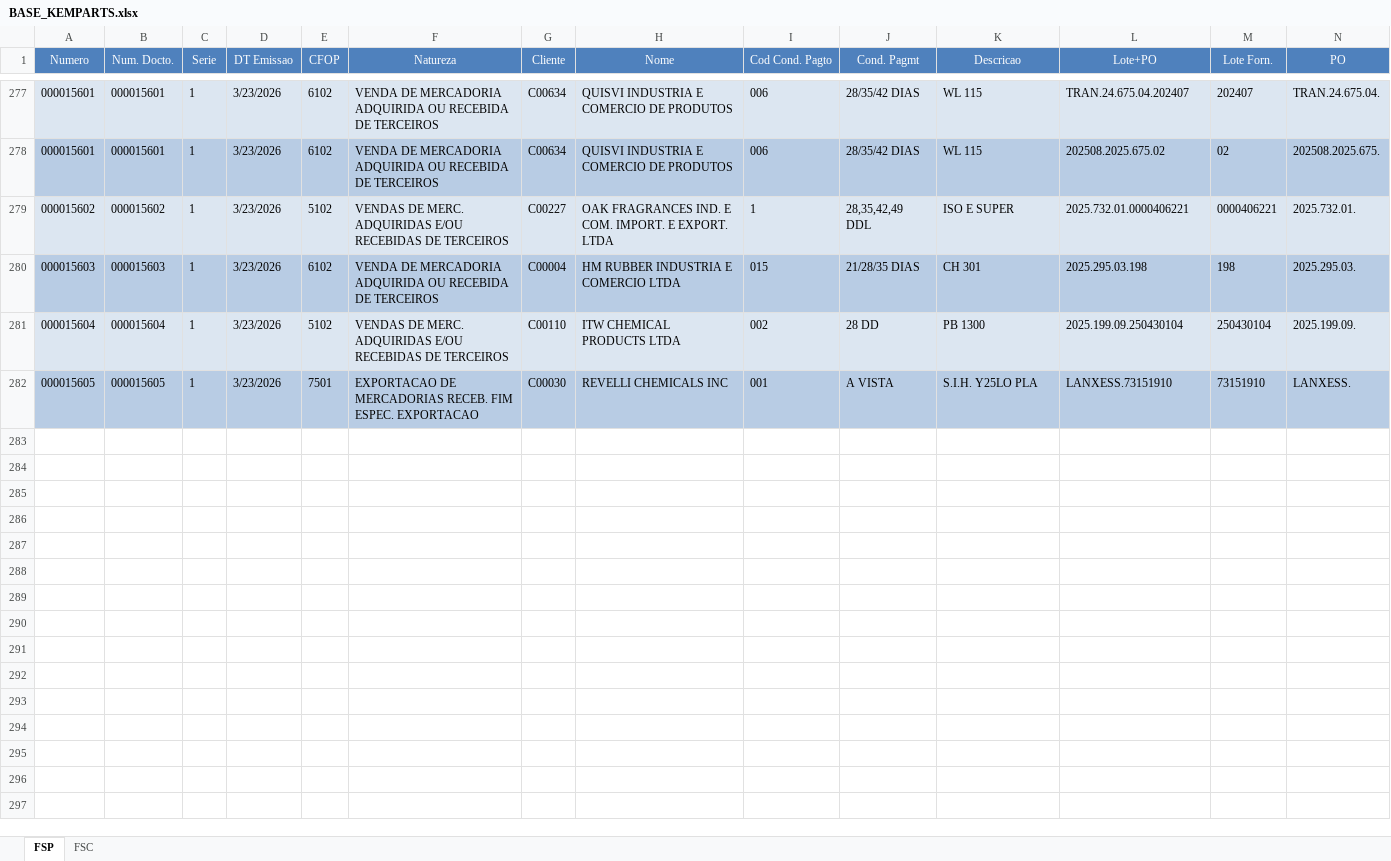
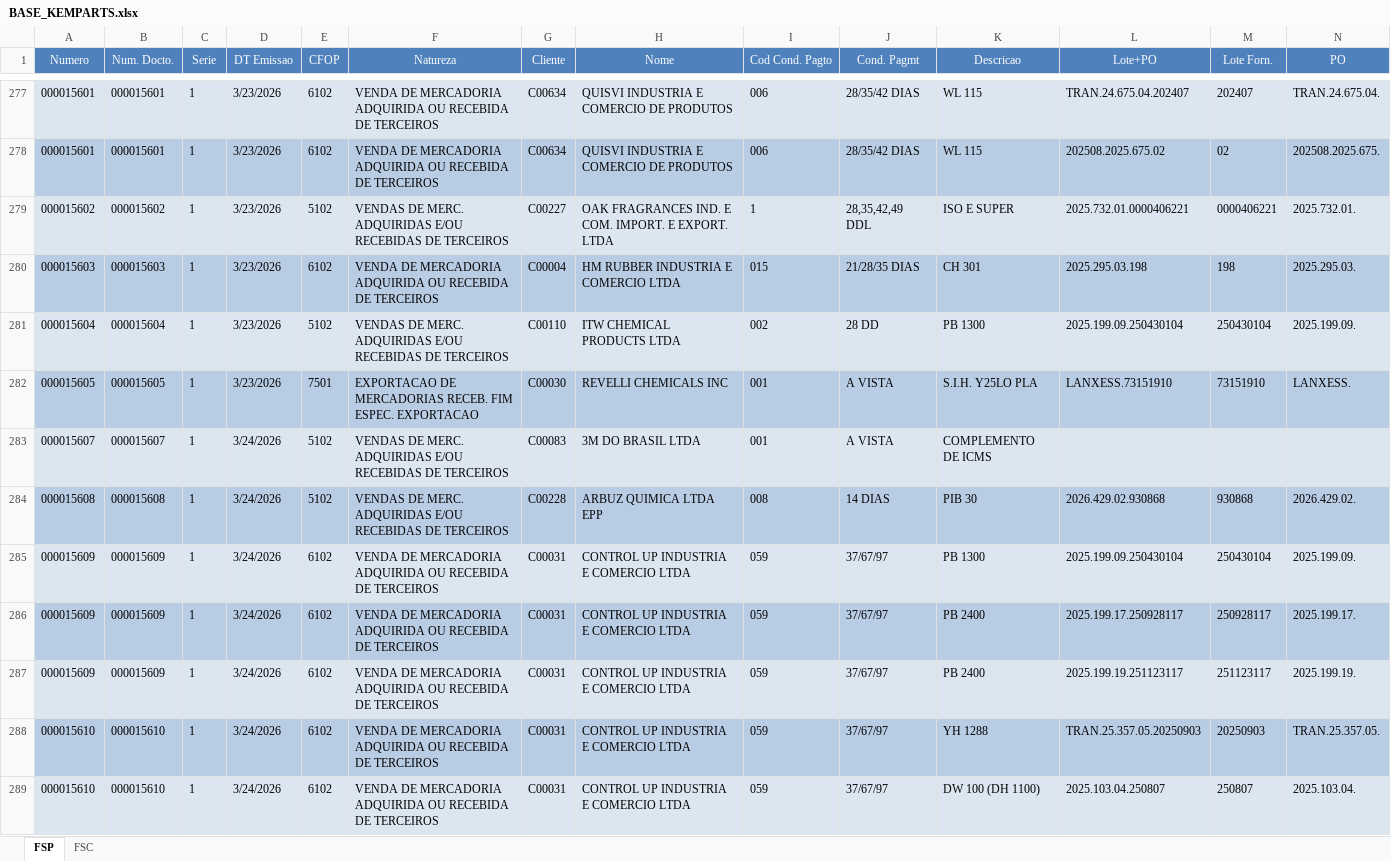
Before and after one commit to FranklinPdon/atualizado_kemparts, an Excel workbook: BASE_KEMPARTS.xlsx, sheet FSP, drawn as a sheet; only a part is shown, gaps mark what is left out; values as stored, in another font and other column widths than the file's, no borders; rows hold the shown columns only; the diff names each change by its address in the sheet, - before the commit and + after, or states it on an @@ line.

```diff
--- a/BASE_KEMPARTS.xlsx (sheet FSP)
+++ b/BASE_KEMPARTS.xlsx (sheet FSP)
+row 283: 000015607 | 000015607 | 1 | 3/24/2026 | 5102 | VENDAS DE MERC. ADQUIRIDAS E/OU RECEBIDAS DE TERCEIROS | C00083 | 3M DO BRASIL LTDA | 001 | A VISTA | COMPLEMENTO DE ICMS
+row 284: 000015608 | 000015608 | 1 | 3/24/2026 | 5102 | VENDAS DE MERC. ADQUIRIDAS E/OU RECEBIDAS DE TERCEIROS | C00228 | ARBUZ QUIMICA LTDA EPP | 008 | 14 DIAS | PIB 30 | 2026.429.02.930868 | 930868 | 2026.429.02.
+row 285: 000015609 | 000015609 | 1 | 3/24/2026 | 6102 | VENDA DE MERCADORIA ADQUIRIDA OU RECEBIDA DE TERCEIROS | C00031 | CONTROL UP INDUSTRIA E COMERCIO LTDA | 059 | 37/67/97 | PB 1300 | 2025.199.09.250430104 | 250430104 | 2025.199.09.
+row 286: 000015609 | 000015609 | 1 | 3/24/2026 | 6102 | VENDA DE MERCADORIA ADQUIRIDA OU RECEBIDA DE TERCEIROS | C00031 | CONTROL UP INDUSTRIA E COMERCIO LTDA | 059 | 37/67/97 | PB 2400 | 2025.199.17.250928117 | 250928117 | 2025.199.17.
+row 287: 000015609 | 000015609 | 1 | 3/24/2026 | 6102 | VENDA DE MERCADORIA ADQUIRIDA OU RECEBIDA DE TERCEIROS | C00031 | CONTROL UP INDUSTRIA E COMERCIO LTDA | 059 | 37/67/97 | PB 2400 | 2025.199.19.251123117 | 251123117 | 2025.199.19.
+row 288: 000015610 | 000015610 | 1 | 3/24/2026 | 6102 | VENDA DE MERCADORIA ADQUIRIDA OU RECEBIDA DE TERCEIROS | C00031 | CONTROL UP INDUSTRIA E COMERCIO LTDA | 059 | 37/67/97 | YH 1288 | TRAN.25.357.05.20250903 | 20250903 | TRAN.25.357.05.
+row 289: 000015610 | 000015610 | 1 | 3/24/2026 | 6102 | VENDA DE MERCADORIA ADQUIRIDA OU RECEBIDA DE TERCEIROS | C00031 | CONTROL UP INDUSTRIA E COMERCIO LTDA | 059 | 37/67/97 | DW 100 (DH 1100) | 2025.103.04.250807 | 250807 | 2025.103.04.
```
Also changed, not shown: sheet FSC.
